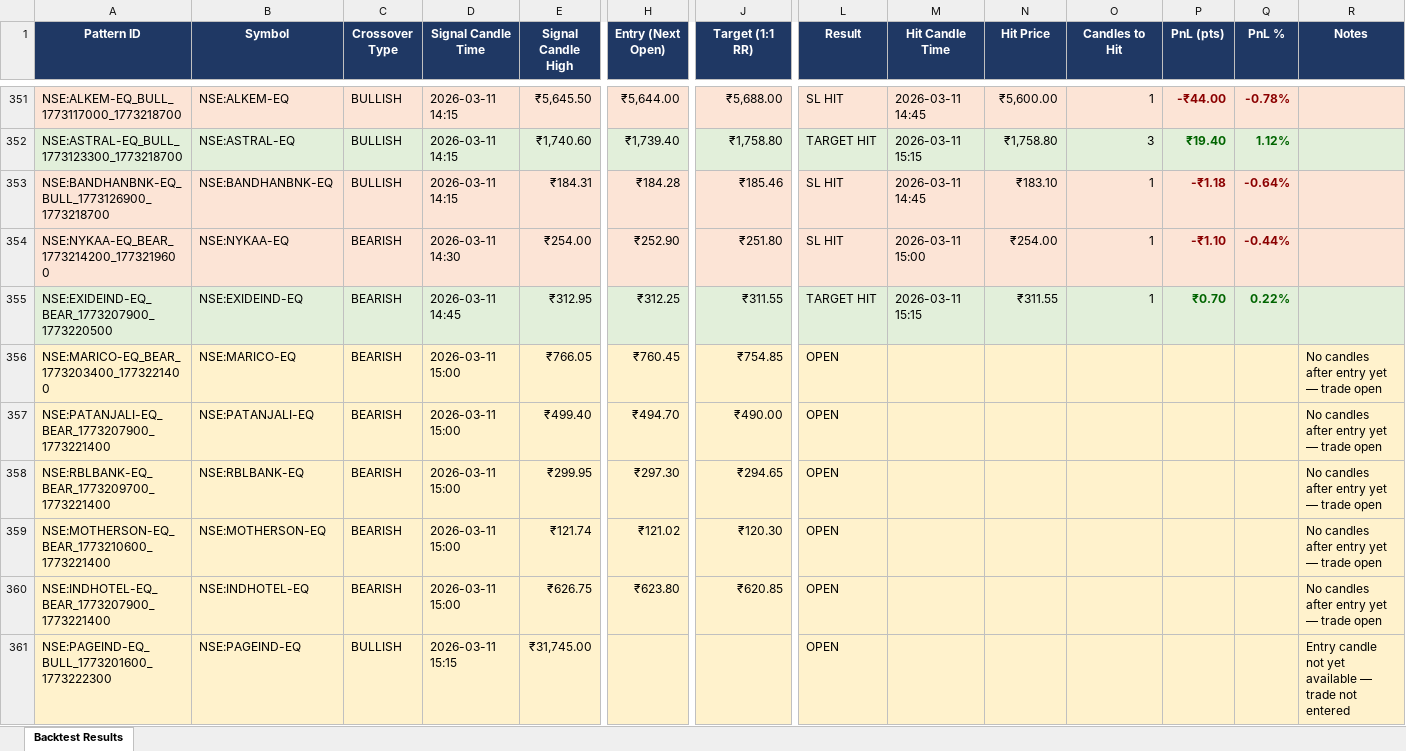
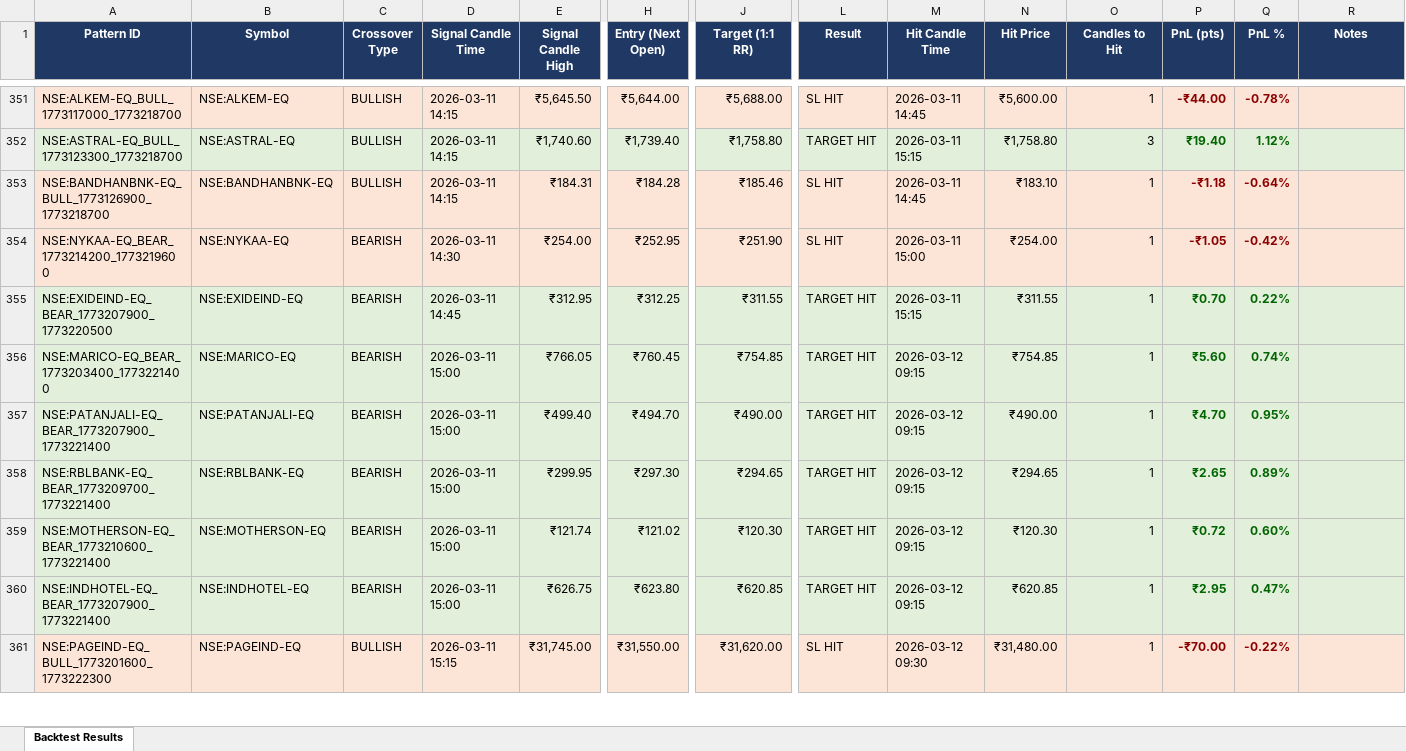
Before and after one commit to lazysauras03-byte/TG-LEVELS, an Excel workbook: backtest_results.xlsx, sheet Backtest Results, drawn as a sheet; only a part is shown, gaps mark what is left out; values as stored, in another font and other column widths than the file's, no borders; the diff covers the shown part only; the diff names each change by its address in the sheet, - before the commit and + after, or states it on an @@ line.

```diff
--- a/backtest_results.xlsx (sheet Backtest Results)
+++ b/backtest_results.xlsx (sheet Backtest Results)
-H354 (Entry (Next Open)): ₹252.90
+H354 (Entry (Next Open)): ₹252.95
-J354 (Target (1:1 RR)): ₹251.80
+J354 (Target (1:1 RR)): ₹251.90
-P354 (PnL (pts)): -₹1.10
+P354 (PnL (pts)): -₹1.05
-Q354 (PnL %): -0.44%
+Q354 (PnL %): -0.42%
-A356:R360 fill: #FFF2CC
+A356:R360 fill: #E2EFDA
-L356:L360 (Result): OPEN
+L356:L360 (Result): TARGET HIT
-M356:M360 (Hit Candle Time): (empty)
+M356:M360 (Hit Candle Time): 2026-03-12 09:15
-N356 (Hit Price): (empty)
+N356 (Hit Price): ₹754.85
-O356:O361 (Candles to Hit): (empty)
+O356:O361 (Candles to Hit): 1
-P356 (PnL (pts)): (empty)
+P356 (PnL (pts)): ₹5.60
-Q356 (PnL %): (empty)
+Q356 (PnL %): 0.74%
-R356:R360 (Notes): No candles after entry yet — trade open
+R356:R360 (Notes): (empty)
-N357 (Hit Price): (empty)
+N357 (Hit Price): ₹490.00
-P357 (PnL (pts)): (empty)
+P357 (PnL (pts)): ₹4.70
-Q357 (PnL %): (empty)
+Q357 (PnL %): 0.95%
-N358 (Hit Price): (empty)
+N358 (Hit Price): ₹294.65
-P358 (PnL (pts)): (empty)
+P358 (PnL (pts)): ₹2.65
-Q358 (PnL %): (empty)
+Q358 (PnL %): 0.89%
-N359 (Hit Price): (empty)
+N359 (Hit Price): ₹120.30
-P359 (PnL (pts)): (empty)
+P359 (PnL (pts)): ₹0.72
-Q359 (PnL %): (empty)
+Q359 (PnL %): 0.60%
-N360 (Hit Price): (empty)
+N360 (Hit Price): ₹620.85
-P360 (PnL (pts)): (empty)
+P360 (PnL (pts)): ₹2.95
-Q360 (PnL %): (empty)
+Q360 (PnL %): 0.47%
-H361 (Entry (Next Open)): (empty)
+H361 (Entry (Next Open)): ₹31,550.00
-J361 (Target (1:1 RR)): (empty)
+J361 (Target (1:1 RR)): ₹31,620.00
-L361 (Result): OPEN
+L361 (Result): SL HIT
-M361 (Hit Candle Time): (empty)
+M361 (Hit Candle Time): 2026-03-12 09:30
-N361 (Hit Price): (empty)
+N361 (Hit Price): ₹31,480.00
-P361 (PnL (pts)): (empty)
+P361 (PnL (pts)): -₹70.00
-Q361 (PnL %): (empty)
+Q361 (PnL %): -0.22%
-R361 (Notes): Entry candle not yet available — trade not entered
+R361 (Notes): (empty)
```
Also changed, not shown: 35 added rows, 59 edited cells and cell formats elsewhere in this sheet, pattern_signals.xlsx, 3 other files.
